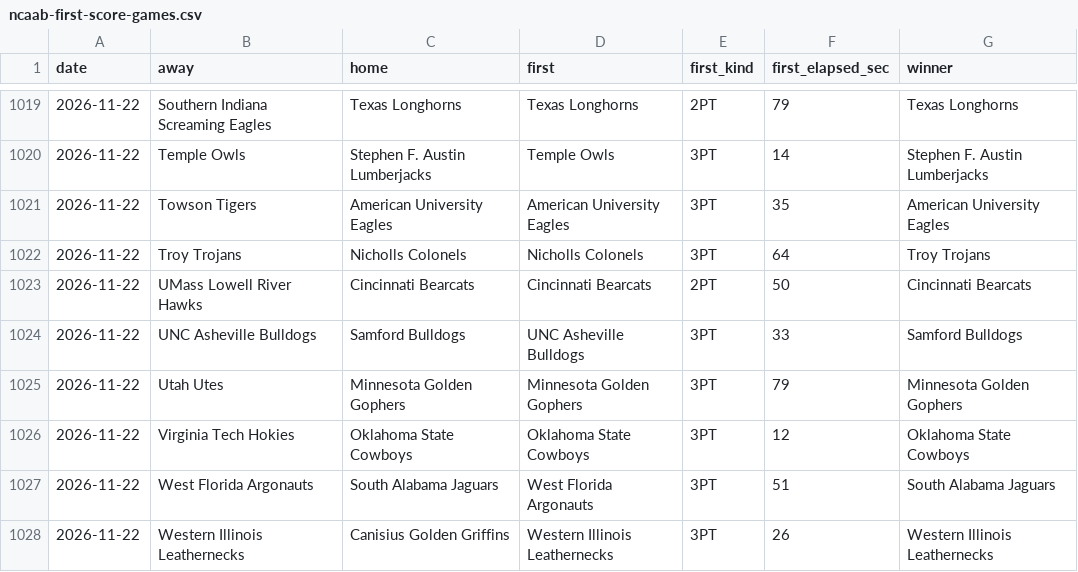
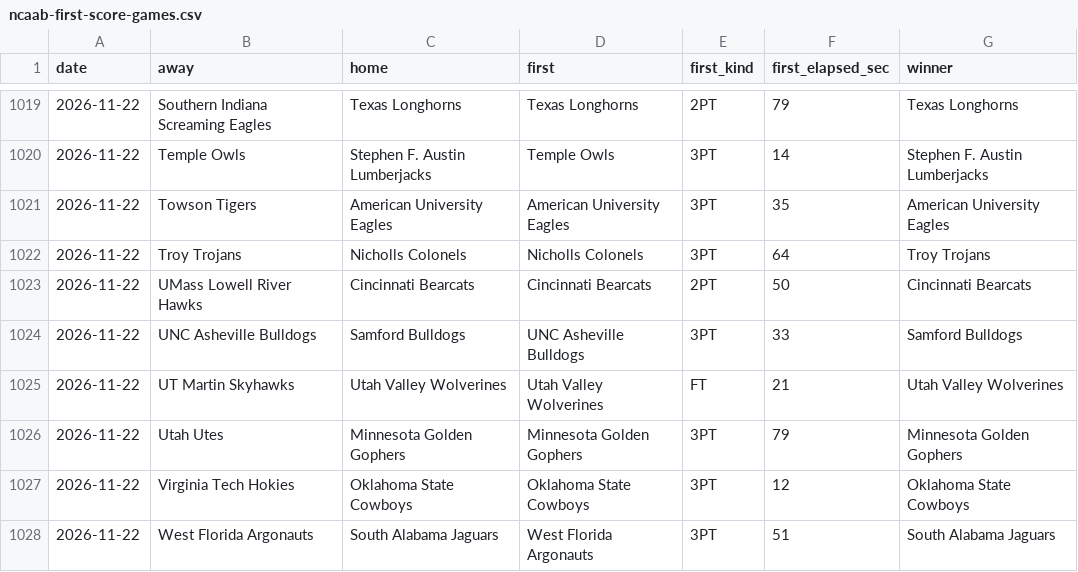
Before and after one commit to michaellvenuti-ops/mv_magic, a CSV file: pc-data/ncaab-first-score-games.csv, drawn as a sheet; only a part is shown, gaps mark what is left out; the shorter side is filled out with more unchanged rows.

Commit message:
pc-scans sync: pc-data/ncaab-first-score-games.csv

```diff
--- a/pc-data/ncaab-first-score-games.csv
+++ b/pc-data/ncaab-first-score-games.csv
@@ -1024,2 +1024,3 @@ date,away,home,first,first_kind,first_elapsed_sec,winner
 2026-11-22,UNC Asheville Bulldogs,Samford Bulldogs,UNC Asheville Bulldogs,3PT,33,Samford Bulldogs
+2026-11-22,UT Martin Skyhawks,Utah Valley Wolverines,Utah Valley Wolverines,FT,21,Utah Valley Wolverines
 2026-11-22,Utah Utes,Minnesota Golden Gophers,Minnesota Golden Gophers,3PT,79,Minnesota Golden Gophers
```
